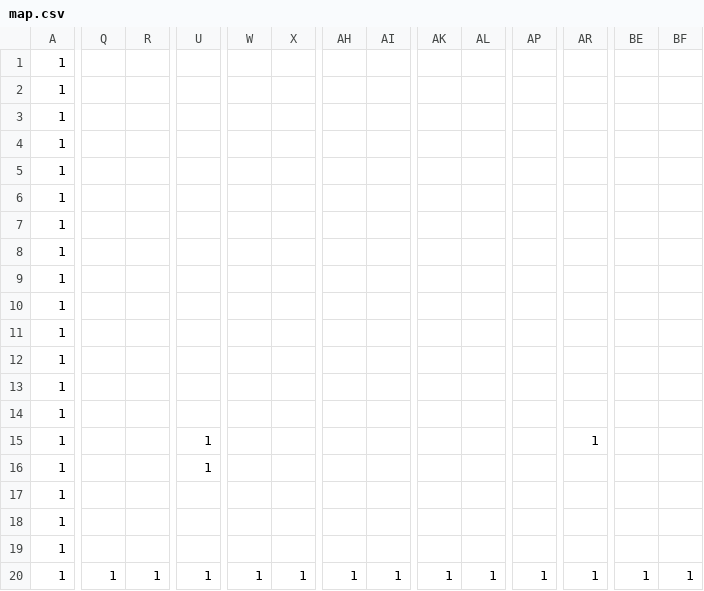
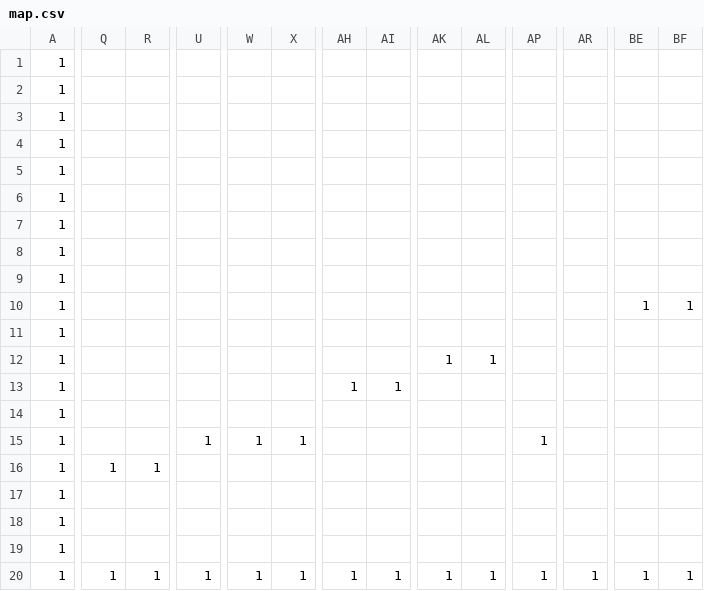
Before and after one commit to SANNO-FUUMA/AL3kadai, a CSV file: DirectXGame/Resources/map.csv, drawn as a sheet; only a part is shown, gaps mark what is left out; removed rows and columns are numbered as before the commit, all else as after; rows hold the shown columns only; the diff covers the shown part only; the diff names each change by its address in the sheet, - before the commit and + after, or states it on an @@ line.

```diff
--- a/DirectXGame/Resources/map.csv
+++ b/DirectXGame/Resources/map.csv
-BE10: (empty)
+BE10: 1
-BF10: (empty)
+BF10: 1
-row 11: 1
+row 11: 1
-AK12: (empty)
+AK12: 1
-AL12: (empty)
+AL12: 1
-AH13: (empty)
+AH13: 1
-AI13: (empty)
+AI13: 1
-row 14: 1
+row 14: 1
-W15: (empty)
+W15: 1
-X15: (empty)
+X15: 1
-AP15: (empty)
+AP15: 1
-AR15: 1
+AR15: (empty)
-Q16: (empty)
+Q16: 1
-R16: (empty)
+R16: 1
-U16: 1
+U16: (empty)
```
Also changed, not shown: 4 edited cells elsewhere in this file, 59 other files.
